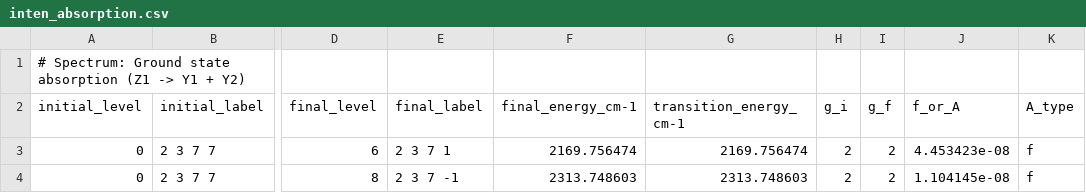
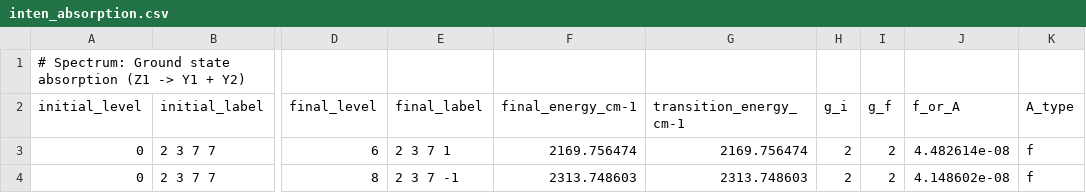
Before and after one commit to mikereidnz/pycf, a CSV file: examples/ceylf/inten_absorption.csv, drawn as a sheet; only a part is shown, gaps mark what is left out; the diff names each change by its address in the sheet, - before the commit and + after, or states it on an @@ line.

```diff
--- a/examples/ceylf/inten_absorption.csv
+++ b/examples/ceylf/inten_absorption.csv
-J3 (f_or_A): 4.453423e-08
+J3 (f_or_A): 4.482614e-08
-J4 (f_or_A): 1.104145e-08
+J4 (f_or_A): 4.148602e-08
```
Also changed, not shown: examples/ceylf/inten_emission.csv, 1 other file.
